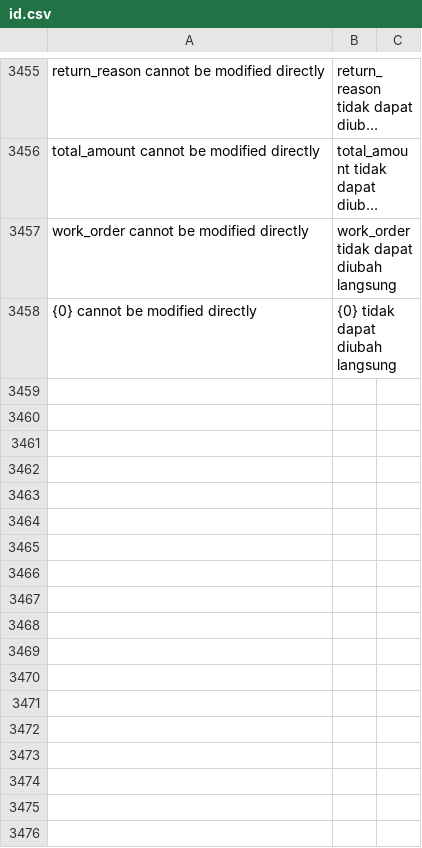
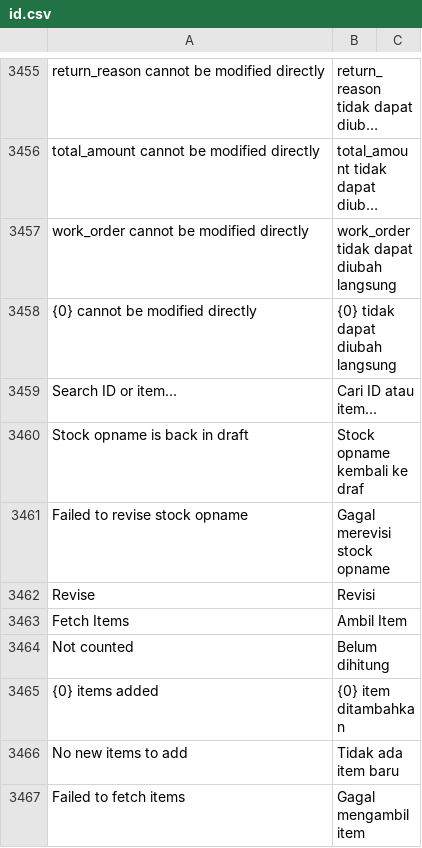
Before and after one commit to Muhayustrid/POSNext, a CSV file: pos_next/translations/id.csv, drawn as a sheet; only a part is shown, gaps mark what is left out; long unchanged cells end in …; the diff names each change by its address in the sheet, - before the commit and + after, or states it on an @@ line.

```diff
--- a/pos_next/translations/id.csv
+++ b/pos_next/translations/id.csv
+row 3459: Search ID or item... | Cari ID atau item...
+row 3460: Stock opname is back in draft | Stock opname kembali ke draf
+row 3461: Failed to revise stock opname | Gagal merevisi stock opname
+row 3462: Revise | Revisi
+row 3463: Fetch Items | Ambil Item
+row 3464: Not counted | Belum dihitung
+row 3465: {0} items added | {0} item ditambahkan
+row 3466: No new items to add | Tidak ada item baru
+row 3467: Failed to fetch items | Gagal mengambil item
```
Also changed, not shown: 7 other files.
